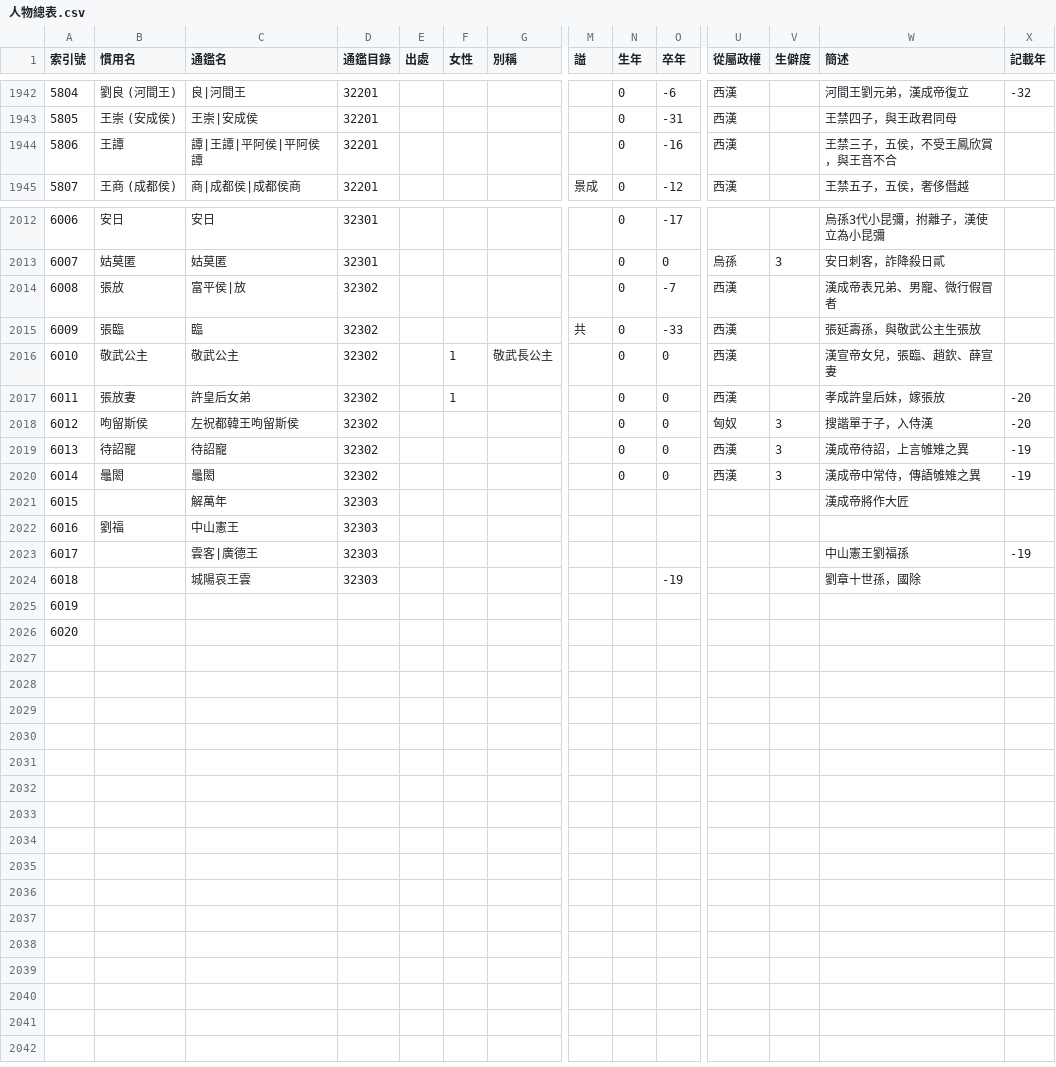
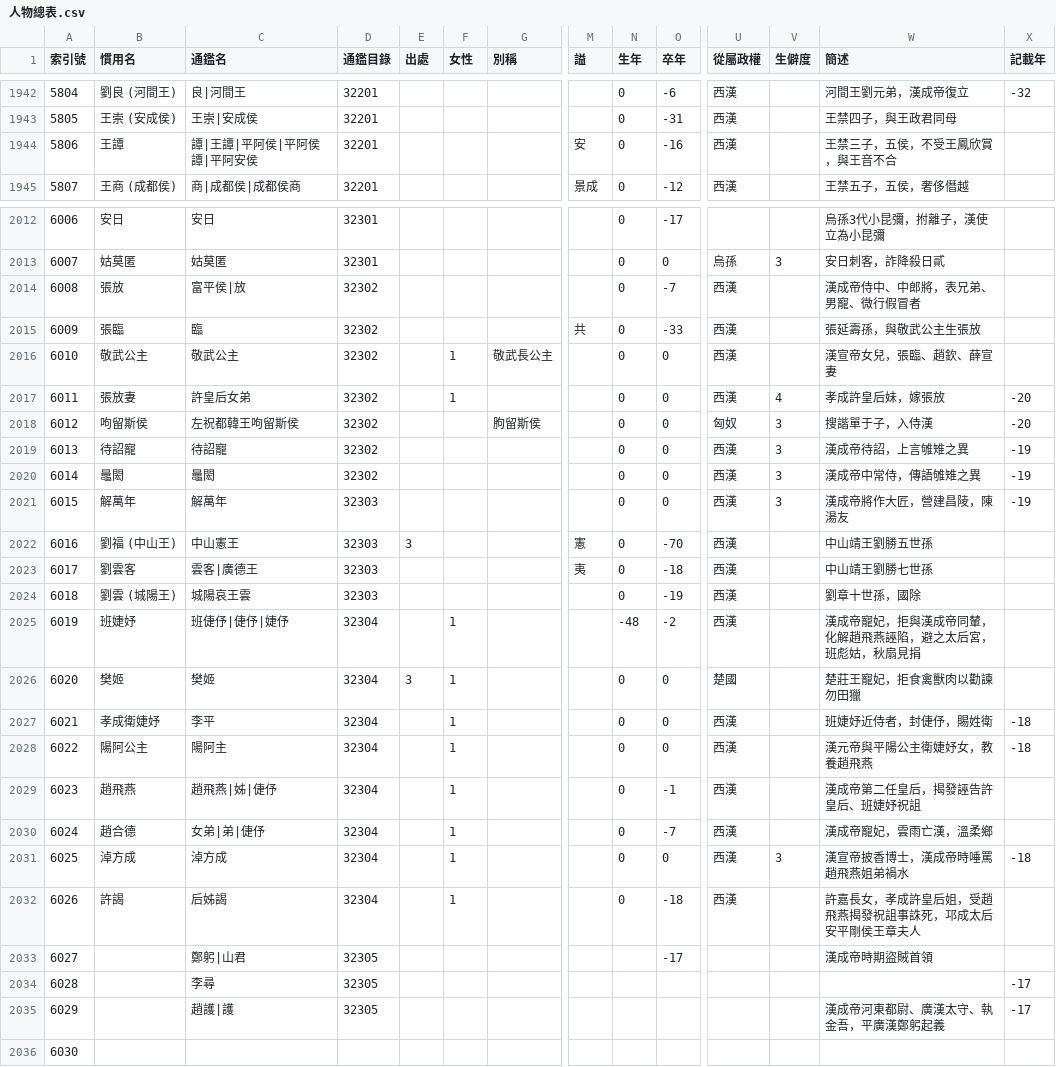
Before and after one commit to gamefang/zizhitongjian, a CSV file: 主要數據/人物總表.csv, drawn as a sheet; only a part is shown, gaps mark what is left out; removed rows and columns are numbered as before the commit, all else as after; rows hold the shown columns only; the diff covers the shown part only; the diff names each change by its address in the sheet, - before the commit and + after, or states it on an @@ line.

```diff
--- a/主要數據/人物總表.csv
+++ b/主要數據/人物總表.csv
-C1944 (通鑑名): 譚|王譚|平阿侯|平阿侯譚
+C1944 (通鑑名): 譚|王譚|平阿侯|平阿侯譚|平阿安侯
-M1944 (謚): (empty)
+M1944 (謚): 安
-W2014 (簡述): 漢成帝表兄弟、男寵、微行假冒者
+W2014 (簡述): 漢成帝侍中、中郎將，表兄弟、男寵、微行假冒者
-V2017 (生僻度): (empty)
+V2017 (生僻度): 4
-G2018 (別稱): (empty)
+G2018 (別稱): 朐留斯侯
-row 2021: 6015 |  | 解萬年 | 32303 |  |  |  |  |  |  |  |  | 漢成帝將作大匠
-row 2022: 6016 | 劉福 | 中山憲王 | 32303
-row 2023: 6017 |  | 雲客|廣德王 | 32303 |  |  |  |  |  |  |  |  | 中山憲王劉福孫 | -19
+row 2021: 6015 | 解萬年 | 解萬年 | 32303 |  |  |  |  | 0 | 0 | 西漢 | 3 | 漢成帝將作大匠，營建昌陵，陳湯友 | -19
+row 2022: 6016 | 劉福 (中山王) | 中山憲王 | 32303 | 3 |  |  | 憲 | 0 | -70 | 西漢 |  | 中山靖王劉勝五世孫
+row 2023: 6017 | 劉雲客 | 雲客|廣德王 | 32303 |  |  |  | 夷 | 0 | -18 | 西漢 |  | 中山靖王劉勝七世孫
-B2024 (慣用名): (empty)
+B2024 (慣用名): 劉雲 (城陽王)
-N2024 (生年): (empty)
+N2024 (生年): 0
-U2024:U2025 (從屬政權): (empty)
+U2024:U2025 (從屬政權): 西漢
-B2025 (慣用名): (empty)
+B2025 (慣用名): 班婕妤
-C2025 (通鑑名): (empty)
+C2025 (通鑑名): 班倢伃|倢伃|婕伃
-D2025 (通鑑目錄): (empty)
+D2025 (通鑑目錄): 32304
-F2025 (女性): (empty)
+F2025 (女性): 1
-N2025 (生年): (empty)
+N2025 (生年): -48
-O2025 (卒年): (empty)
+O2025 (卒年): -2
-W2025 (簡述): (empty)
+W2025 (簡述): 漢成帝寵妃，拒與漢成帝同輦，化解趙飛燕誣陷，避之太后宮，班彪姑，秋扇見捐
+row 2026: 6020 | 樊姬 | 樊姬 | 32304 | 3 | 1 |  |  | 0 | 0 | 楚國 |  | 楚莊王寵妃，拒食禽獸肉以勸諫勿田獵
+row 2027: 6021 | 孝成衛婕妤 | 李平 | 32304 |  | 1 |  |  | 0 | 0 | 西漢 |  | 班婕妤近侍者，封倢伃，賜姓衛 | -18
+row 2028: 6022 | 陽阿公主 | 陽阿主 | 32304 |  | 1 |  |  | 0 | 0 | 西漢 |  | 漢元帝與平陽公主衛婕妤女，教養趙飛燕 | -18
+row 2029: 6023 | 趙飛燕 | 趙飛燕|姊|倢伃 | 32304 |  | 1 |  |  | 0 | -1 | 西漢 |  | 漢成帝第二任皇后，揭發誣告許皇后、班婕妤祝詛
+row 2030: 6024 | 趙合德 | 女弟|弟|倢伃 | 32304 |  | 1 |  |  | 0 | -7 | 西漢 |  | 漢成帝寵妃，雲雨亡漢，溫柔鄉
+row 2031: 6025 | 淖方成 | 淖方成 | 32304 |  | 1 |  |  | 0 | 0 | 西漢 | 3 | 漢宣帝披香博士，漢成帝時唾罵趙飛燕姐弟禍水 | -18
+row 2032: 6026 | 許謁 | 后姊謁 | 32304 |  | 1 |  |  | 0 | -18 | 西漢 |  | 許嘉長女，孝成許皇后姐，受趙飛燕揭發祝詛事誅死，邛成太后安平剛侯王章夫人
+row 2033: 6027 |  | 鄭躬|山君 | 32305 |  |  |  |  |  | -17 |  |  | 漢成帝時期盜賊首領
+row 2034: 6028 |  | 李尋 | 32305 |  |  |  |  |  |  |  |  |  | -17
+row 2035: 6029 |  | 趙護|護 | 32305 |  |  |  |  |  |  |  |  | 漢成帝河東都尉、廣漢太守、執金吾，平廣漢鄭躬起義 | -17
@@ column A (索引號) renumbered from row 2036 down @@
```
Also changed, not shown: 4 edited cells elsewhere in this file, 主要數據/通鑒目錄.csv, 2 other files.
